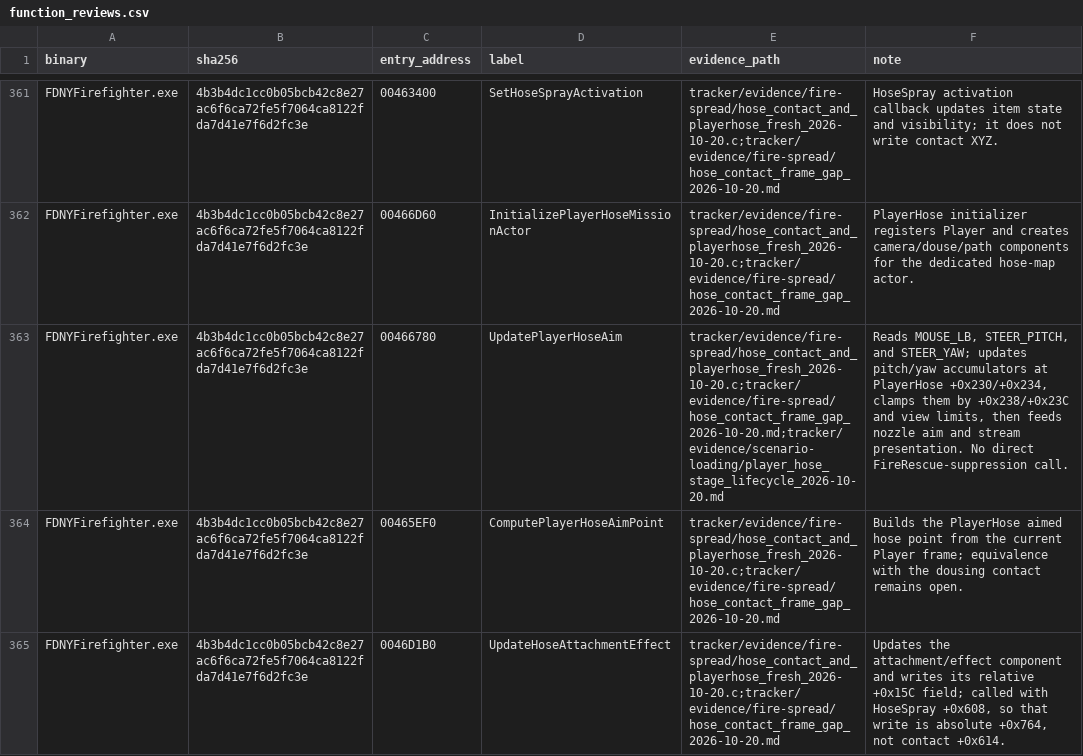
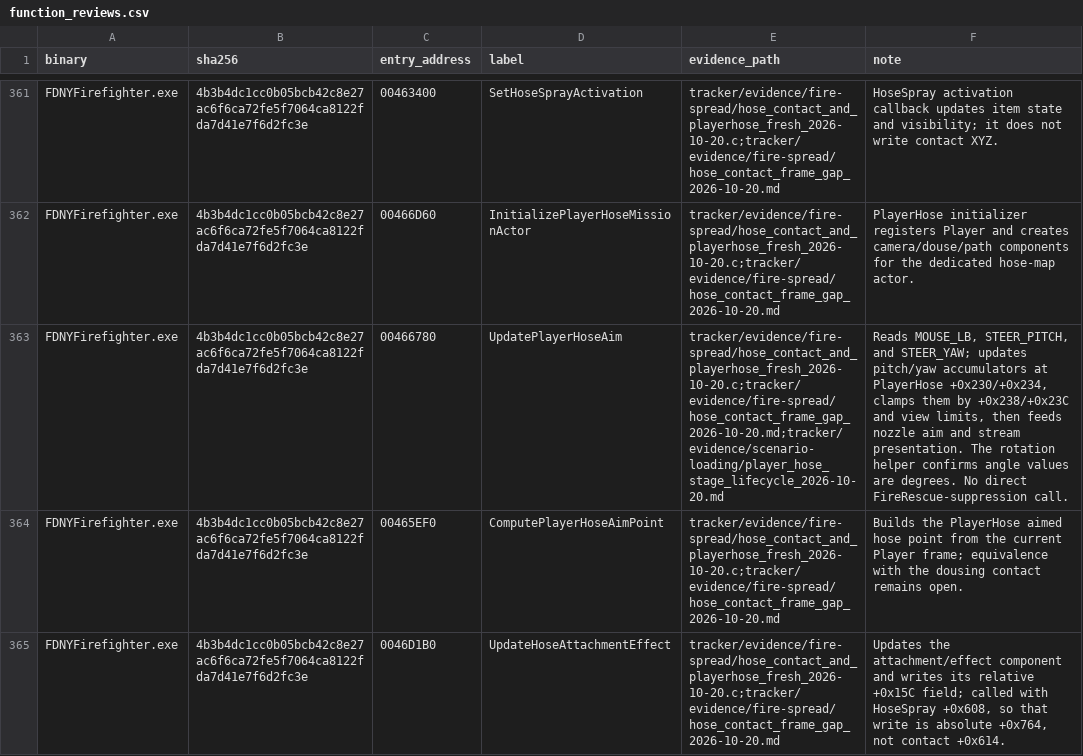
Before and after one commit to JacobPilawa/fdny-maps, a CSV file: decomp_revised/tracker/function_reviews.csv, drawn as a sheet; only a part is shown, gaps mark what is left out; the diff covers the shown part only; the diff names each change by its address in the sheet, - before the commit and + after, or states it on an @@ line.

Commit message:
Confirm PlayerHose pitch angle units

```diff
--- a/decomp_revised/tracker/function_reviews.csv
+++ b/decomp_revised/tracker/function_reviews.csv
-F363 (note): …stream presentation. No direct…
+F363 (note): …stream presentation. The rotation helper confirms angle values are degrees. No direct…
```
Also changed, not shown: 1 added row and 1 edited cell elsewhere in this file, decomp_revised/tracker/progress_history.csv, 6 other files.
